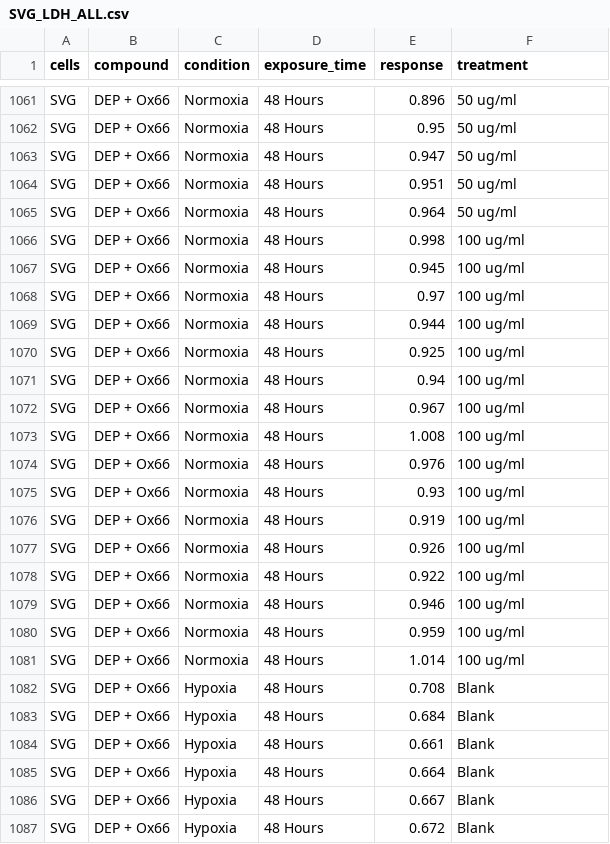
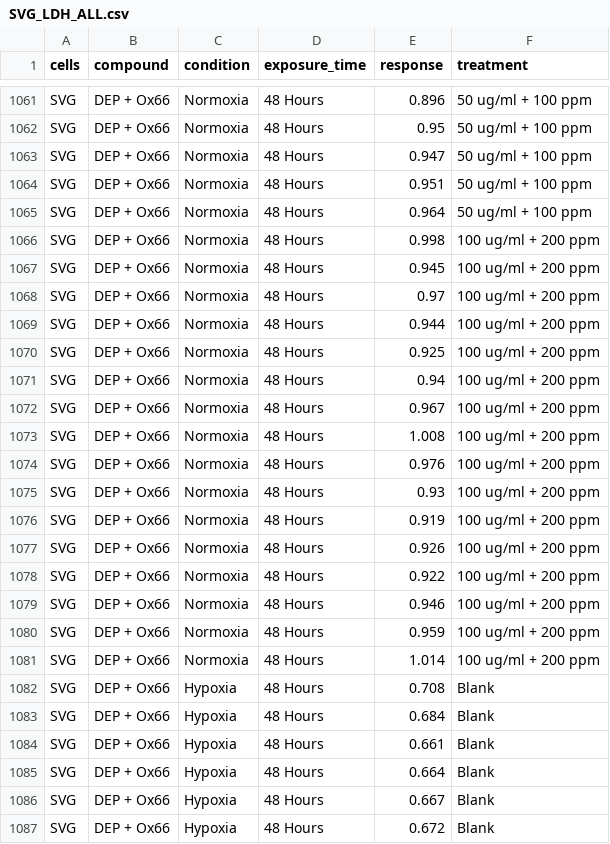
Before and after one commit to adabi/dep_oxygen_data, a CSV file: Data/Compiled/SVG_LDH_ALL.csv, drawn as a sheet; only a part is shown, gaps mark what is left out; the diff covers the shown part only; the diff names each change by its address in the sheet, - before the commit and + after, or states it on an @@ line.

```diff
--- a/Data/Compiled/SVG_LDH_ALL.csv
+++ b/Data/Compiled/SVG_LDH_ALL.csv
-F1061:F1065 (treatment): 50 ug/ml
+F1061:F1065 (treatment): 50 ug/ml + 100 ppm
-F1066:F1081 (treatment): 100 ug/ml
+F1066:F1081 (treatment): 100 ug/ml + 200 ppm
```
Also changed, not shown: 123 edited cells elsewhere in this file, 5 other files.
